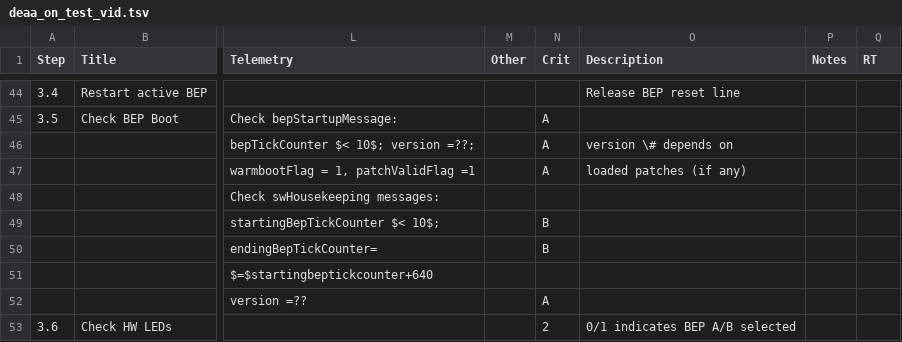
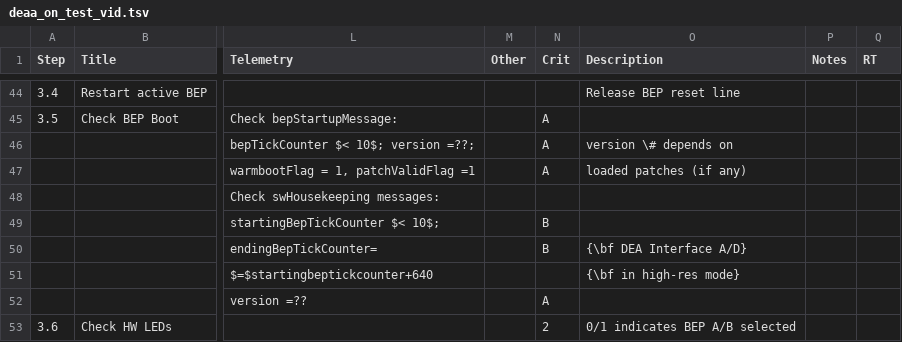
Before and after one commit to jzuhone/acis_sops, a TSV file: deaa_on_test_vid.tsv, drawn as a sheet; only a part is shown, gaps mark what is left out; the diff covers the shown part only; the diff names each change by its address in the sheet, - before the commit and + after, or states it on an @@ line.

```diff
--- a/deaa_on_test_vid.tsv
+++ b/deaa_on_test_vid.tsv
-O50 (Description): (empty)
+O50 (Description): {\bf DEA Interface A/D}
-O51 (Description): (empty)
+O51 (Description): {\bf in high-res mode}
```
Also changed, not shown: 4 added rows, 1 removed row and 10 edited cells elsewhere in this file, deab_off.tsv, switch_deaa_b.tsv, 6 other files.
